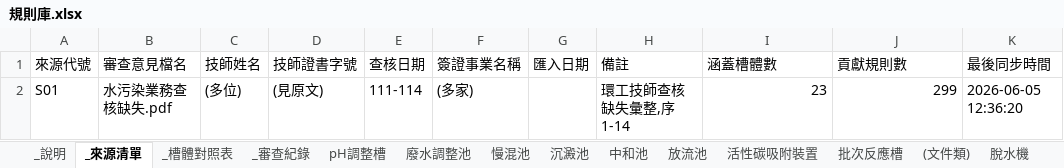
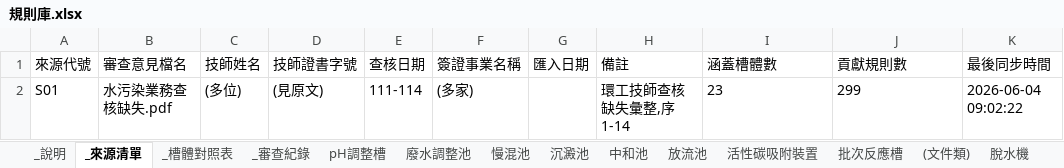
Before and after one commit to jetenv02-lab/water-pollution-review, an Excel workbook: 規則庫.xlsx, sheet _來源清單, drawn as a sheet; values as stored, in another font and other column widths than the file's, no borders; charts and pictures not drawn; the diff names each change by its address in the sheet, - before the commit and + after, or states it on an @@ line.

```diff
--- a/規則庫.xlsx (sheet _來源清單)
+++ b/規則庫.xlsx (sheet _來源清單)
-I2:J2 alignment: right
+I2:J2 alignment: left
-K2 (最後同步時間): 2026-06-05 12:36:20
+K2 (最後同步時間): 2026-06-04 09:02:22
```
Also changed, not shown: sheet _審查紀錄, sheet (文件類), sheet 慢混池, sheet 脫水機, sheet _槽體學理, sheet 放流池, 3 more sheets, charts or pictures.
